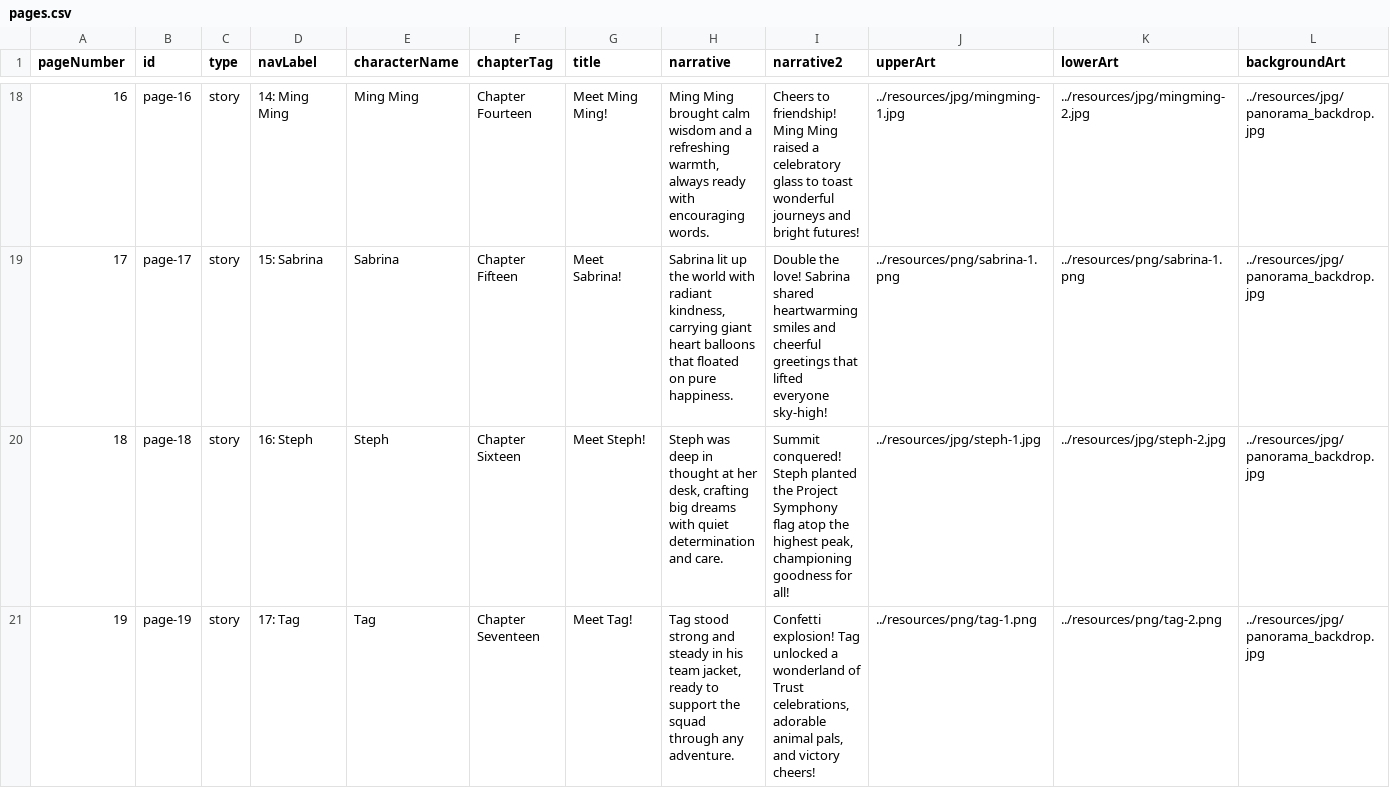
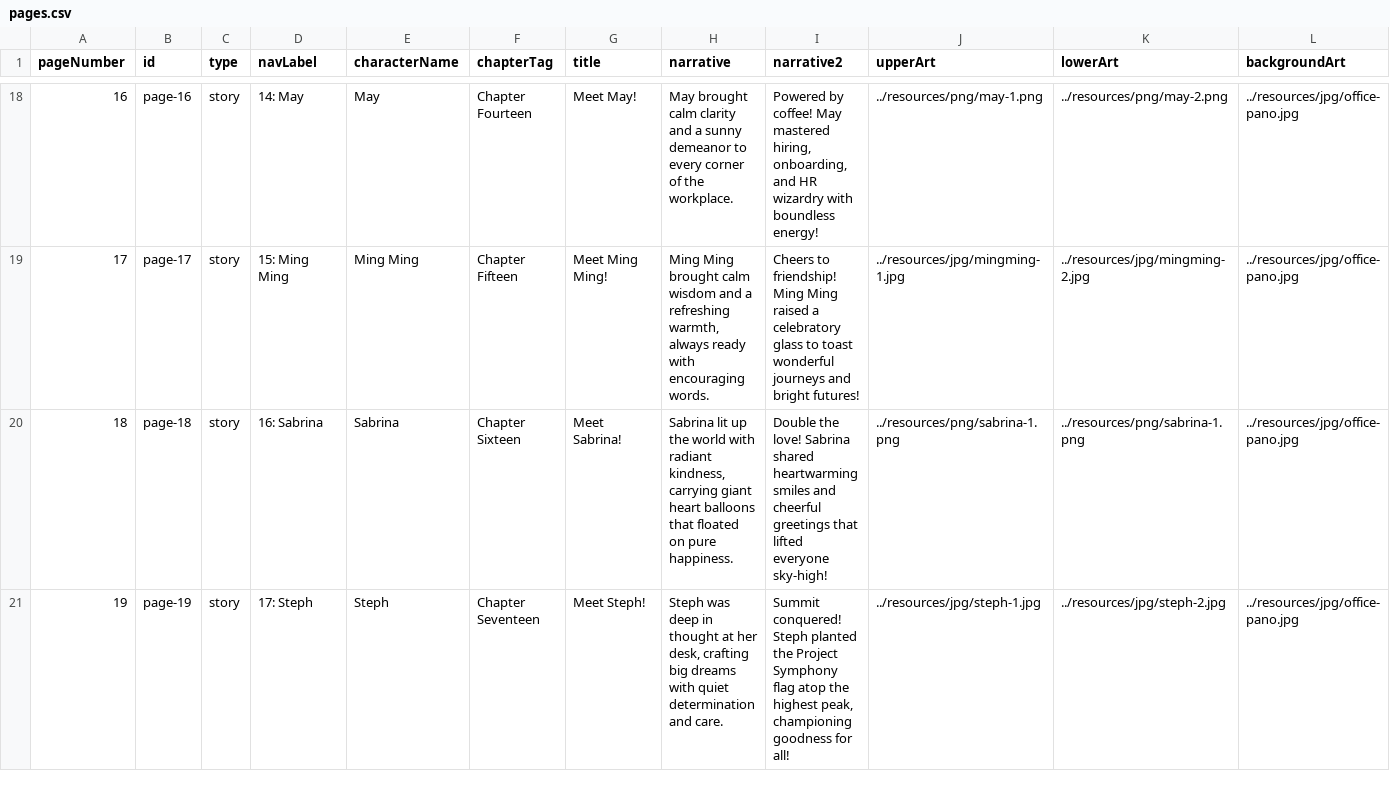
Before and after one commit to liangleslie/interactive-flipbook-private, a CSV file: pages.csv, drawn as a sheet; only a part is shown, gaps mark what is left out; the diff covers the shown part only; the diff names each change by its address in the sheet, - before the commit and + after, or states it on an @@ line.

Commit message:
feat: add Sya character story, new office panorama image, and update page resources

```diff
--- a/pages.csv
+++ b/pages.csv
@@ column A (pageNumber) renumbered from row 11 down @@
-D18 (navLabel): 14: Ming Ming
+D18 (navLabel): 14: May
-E18 (characterName): Ming Ming
+E18 (characterName): May
-G18 (title): Meet Ming Ming!
+G18 (title): Meet May!
-H18 (narrative): Ming Ming brought calm wisdom and a refreshing warmth, always ready with encouraging words.
+H18 (narrative): May brought calm clarity and a sunny demeanor to every corner of the workplace.
-I18 (narrative2): Cheers to friendship! Ming Ming raised a celebratory glass to toast wonderful journeys and bright futures!
+I18 (narrative2): Powered by coffee! May mastered hiring, onboarding, and HR wizardry with boundless energy!
-J18 (upperArt): ../resources/jpg/mingming-1.jpg
+J18 (upperArt): ../resources/png/may-1.png
-K18 (lowerArt): ../resources/jpg/mingming-2.jpg
+K18 (lowerArt): ../resources/png/may-2.png
-L18:L21 (backgroundArt): ../resources/jpg/panorama_backdrop.jpg
+L18:L21 (backgroundArt): ../resources/jpg/office-pano.jpg
-D19 (navLabel): 15: Sabrina
+D19 (navLabel): 15: Ming Ming
-E19 (characterName): Sabrina
+E19 (characterName): Ming Ming
-G19 (title): Meet Sabrina!
+G19 (title): Meet Ming Ming!
-H19 (narrative): Sabrina lit up the world with radiant kindness, carrying giant heart balloons that floated on pure happiness.
+H19 (narrative): Ming Ming brought calm wisdom and a refreshing warmth, always ready with encouraging words.
-I19 (narrative2): Double the love! Sabrina shared heartwarming smiles and cheerful greetings that lifted everyone sky-high!
+I19 (narrative2): Cheers to friendship! Ming Ming raised a celebratory glass to toast wonderful journeys and bright futures!
-J19 (upperArt): ../resources/png/sabrina-1.png
+J19 (upperArt): ../resources/jpg/mingming-1.jpg
-K19 (lowerArt): ../resources/png/sabrina-1.png
+K19 (lowerArt): ../resources/jpg/mingming-2.jpg
-D20 (navLabel): 16: Steph
+D20 (navLabel): 16: Sabrina
-E20 (characterName): Steph
+E20 (characterName): Sabrina
-G20 (title): Meet Steph!
+G20 (title): Meet Sabrina!
-H20 (narrative): Steph was deep in thought at her desk, crafting big dreams with quiet determination and care.
+H20 (narrative): Sabrina lit up the world with radiant kindness, carrying giant heart balloons that floated on pure happiness.
-I20 (narrative2): Summit conquered! Steph planted the Project Symphony flag atop the highest peak, championing goodness for all!
+I20 (narrative2): Double the love! Sabrina shared heartwarming smiles and cheerful greetings that lifted everyone sky-high!
-J20 (upperArt): ../resources/jpg/steph-1.jpg
+J20 (upperArt): ../resources/png/sabrina-1.png
-K20 (lowerArt): ../resources/jpg/steph-2.jpg
+K20 (lowerArt): ../resources/png/sabrina-1.png
-D21 (navLabel): 17: Tag
+D21 (navLabel): 17: Steph
-E21 (characterName): Tag
+E21 (characterName): Steph
-G21 (title): Meet Tag!
+G21 (title): Meet Steph!
-H21 (narrative): Tag stood strong and steady in his team jacket, ready to support the squad through any adventure.
+H21 (narrative): Steph was deep in thought at her desk, crafting big dreams with quiet determination and care.
-I21 (narrative2): Confetti explosion! Tag unlocked a wonderland of Trust celebrations, adorable animal pals, and victory cheers!
+I21 (narrative2): Summit conquered! Steph planted the Project Symphony flag atop the highest peak, championing goodness for all!
-J21 (upperArt): ../resources/png/tag-1.png
+J21 (upperArt): ../resources/jpg/steph-1.jpg
-K21 (lowerArt): ../resources/png/tag-2.png
+K21 (lowerArt): ../resources/jpg/steph-2.jpg
```
Also changed, not shown: 2 added rows, 1 removed row and 68 edited cells elsewhere in this file, resources/pages.csv, 11 other files.
